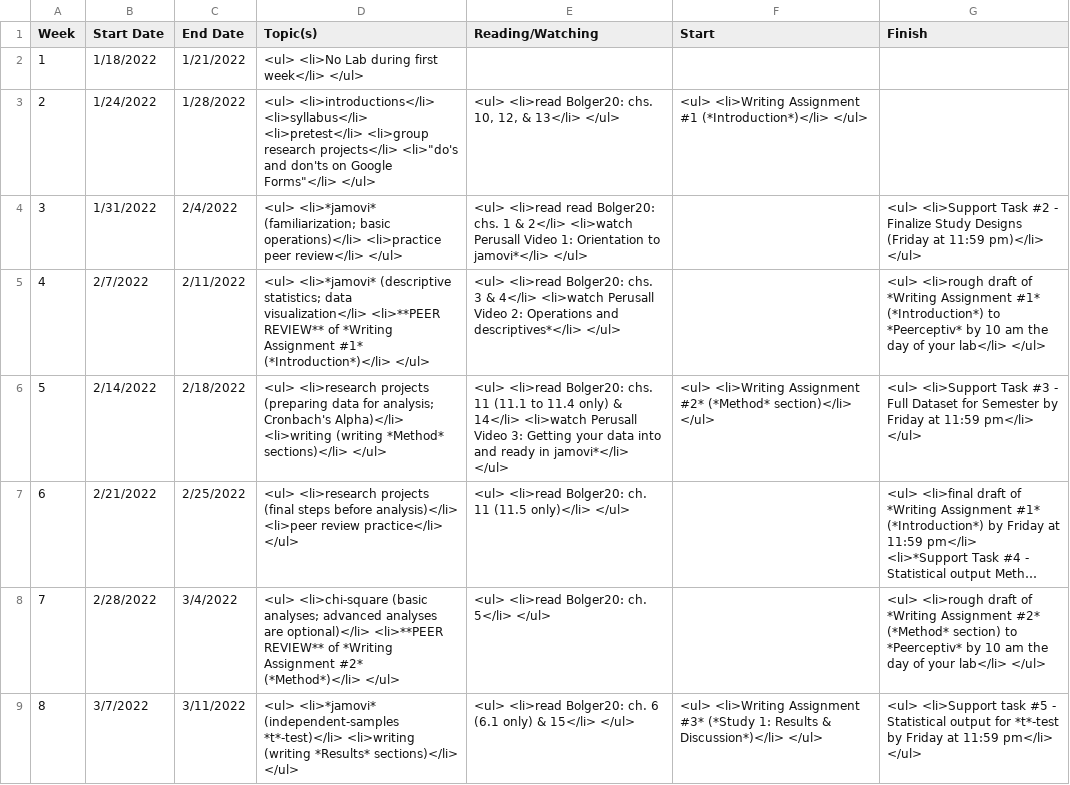
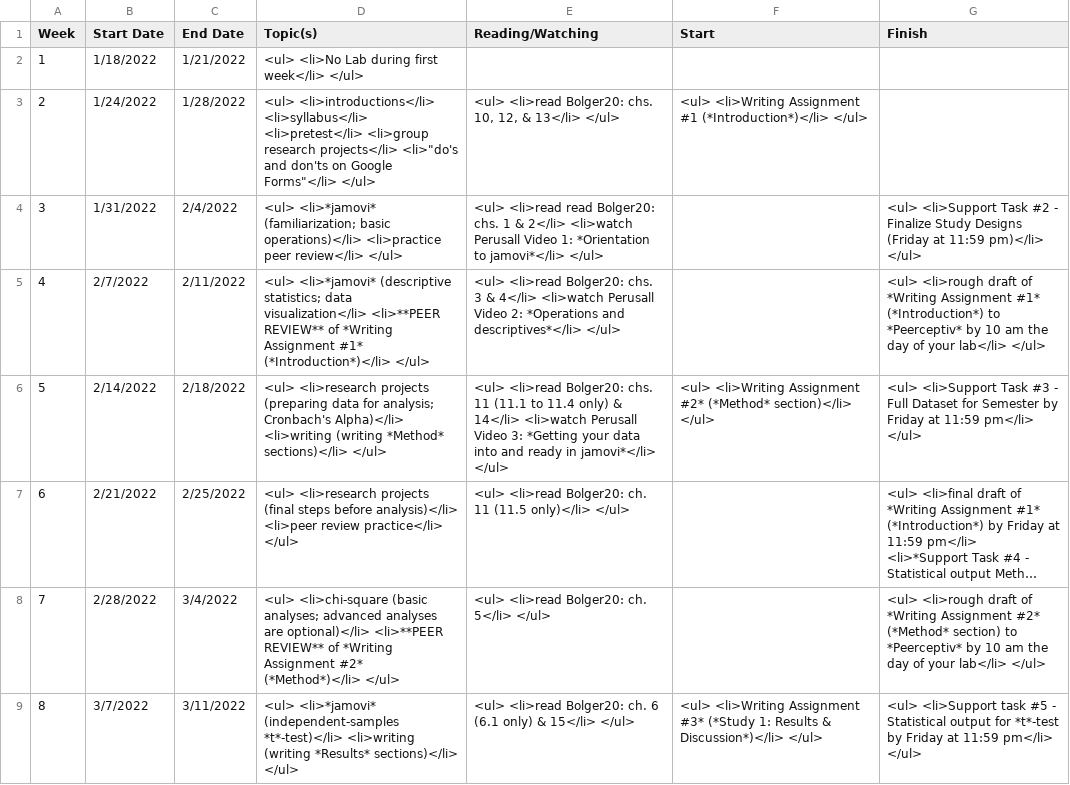
Before and after one commit to patrickabolger/PSYC-301-Syllabus-Spring-2022, a TSV file: tables/LabCal.tsv, drawn as a sheet; only a part is shown; long unchanged cells end in …; the diff names each change by its address in the sheet, - before the commit and + after, or states it on an @@ line.

```diff
--- a/tables/LabCal.tsv
+++ b/tables/LabCal.tsv
-E4 (Reading/Watching): …Video 1: Orientation to jamovi*</li>…
+E4 (Reading/Watching): …Video 1: *Orientation to jamovi*</li>…
-E5 (Reading/Watching): …Video 2: Operations and descriptives*</li>…
+E5 (Reading/Watching): …Video 2: *Operations and descriptives*</li>…
-E6 (Reading/Watching): …Video 3: Getting your data…
+E6 (Reading/Watching): …Video 3: *Getting your data…
```
Also changed, not shown: tables/ClassCal.tsv, 2 other files.
